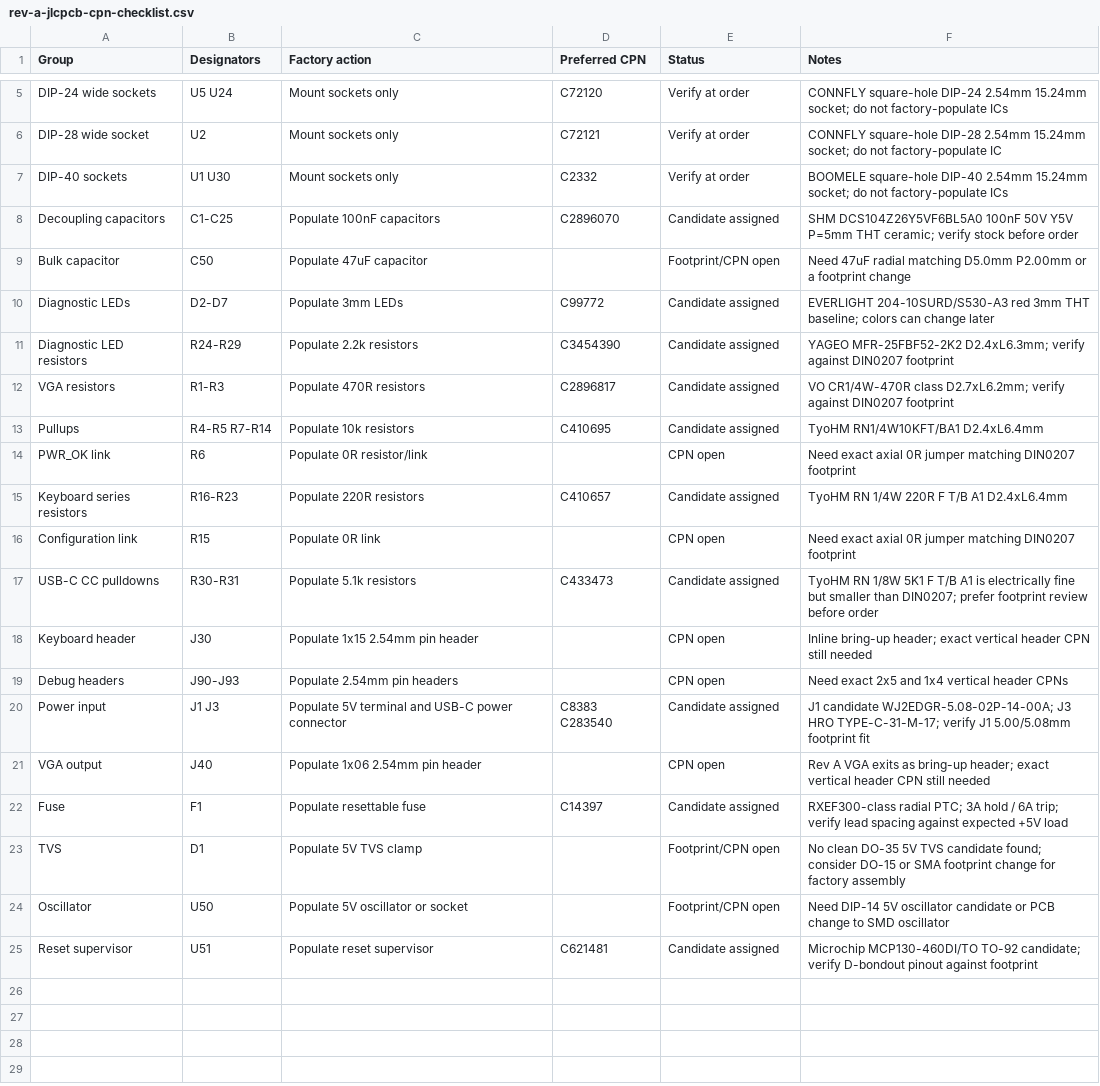
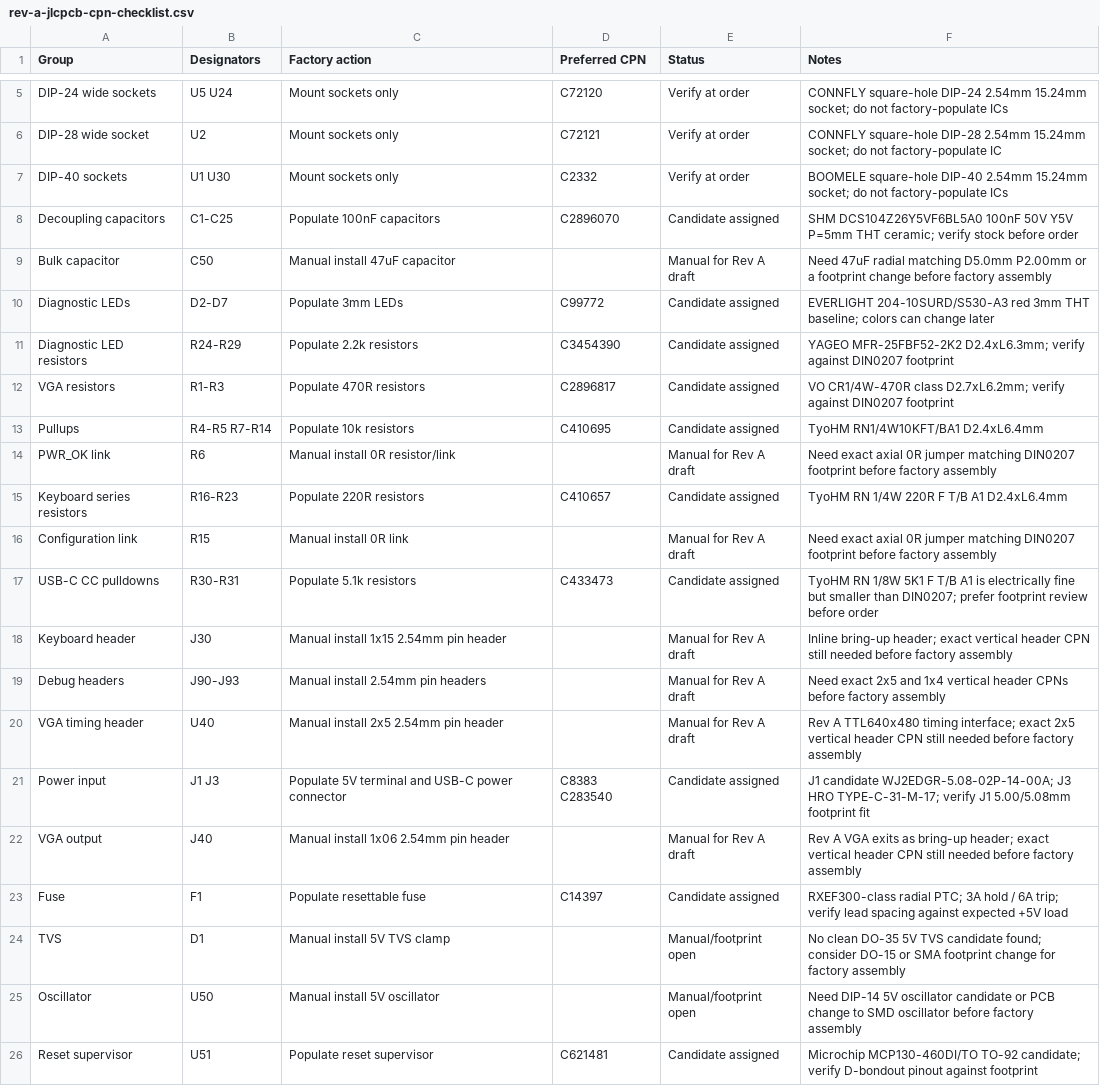
Before and after one commit to ddanila/8080-cosim, a CSV file: spinoffs/minimal-vga/kicad/rev-a-jlcpcb-cpn-checklist.csv, drawn as a sheet; only a part is shown, gaps mark what is left out.

Commit message:
Split VJUGA factory and manual assembly rows

```diff
--- a/spinoffs/minimal-vga/kicad/rev-a-jlcpcb-cpn-checklist.csv
+++ b/spinoffs/minimal-vga/kicad/rev-a-jlcpcb-cpn-checklist.csv
@@ -8,3 +8,3 @@ DIP-40 sockets,U1 U30,Mount sockets only,C2332,Verify at order,BOOMELE square-ho
 Decoupling capacitors,C1-C25,Populate 100nF capacitors,C2896070,Candidate assigned,SHM DCS104Z26Y5VF6BL5A0 100nF 50V Y5V P=5mm THT ceramic; verify stock before order
-Bulk capacitor,C50,Populate 47uF capacitor,,Footprint/CPN open,Need 47uF radial matching D5.0mm P2.00mm or a footprint change
+Bulk capacitor,C50,Manual install 47uF capacitor,,Manual for Rev A draft,Need 47uF radial matching D5.0mm P2.00mm or a footprint change before factory assembly
 Diagnostic LEDs,D2-D7,Populate 3mm LEDs,C99772,Candidate assigned,EVERLIGHT 204-10SURD/S530-A3 red 3mm THT baseline; colors can change later
@@ -13,13 +13,14 @@ VGA resistors,R1-R3,Populate 470R resistors,C2896817,Candidate assigned,VO CR1/4
 Pullups,R4-R5 R7-R14,Populate 10k resistors,C410695,Candidate assigned,TyoHM RN1/4W10KFT/BA1 D2.4xL6.4mm
-PWR_OK link,R6,Populate 0R resistor/link,,CPN open,Need exact axial 0R jumper matching DIN0207 footprint
+PWR_OK link,R6,Manual install 0R resistor/link,,Manual for Rev A draft,Need exact axial 0R jumper matching DIN0207 footprint before factory assembly
 Keyboard series resistors,R16-R23,Populate 220R resistors,C410657,Candidate assigned,TyoHM RN 1/4W 220R F T/B A1 D2.4xL6.4mm
-Configuration link,R15,Populate 0R link,,CPN open,Need exact axial 0R jumper matching DIN0207 footprint
+Configuration link,R15,Manual install 0R link,,Manual for Rev A draft,Need exact axial 0R jumper matching DIN0207 footprint before factory assembly
 USB-C CC pulldowns,R30-R31,Populate 5.1k resistors,C433473,Candidate assigned,TyoHM RN 1/8W 5K1 F T/B A1 is electrically fine but smaller than DIN0207; prefer footprint review before order
-Keyboard header,J30,Populate 1x15 2.54mm pin header,,CPN open,Inline bring-up header; exact vertical header CPN still needed
-Debug headers,J90-J93,Populate 2.54mm pin headers,,CPN open,Need exact 2x5 and 1x4 vertical header CPNs
+Keyboard header,J30,Manual install 1x15 2.54mm pin header,,Manual for Rev A draft,Inline bring-up header; exact vertical header CPN still needed before factory assembly
+Debug headers,J90-J93,Manual install 2.54mm pin headers,,Manual for Rev A draft,Need exact 2x5 and 1x4 vertical header CPNs before factory assembly
+VGA timing header,U40,Manual install 2x5 2.54mm pin header,,Manual for Rev A draft,Rev A TTL640x480 timing interface; exact 2x5 vertical header CPN still needed before factory assembly
 Power input,J1 J3,Populate 5V terminal and USB-C power connector,C8383 C283540,Candidate assigned,J1 candidate WJ2EDGR-5.08-02P-14-00A; J3 HRO TYPE-C-31-M-17; verify J1 5.00/5.08mm footprint fit
-VGA output,J40,Populate 1x06 2.54mm pin header,,CPN open,Rev A VGA exits as bring-up header; exact vertical header CPN still needed
+VGA output,J40,Manual install 1x06 2.54mm pin header,,Manual for Rev A draft,Rev A VGA exits as bring-up header; exact vertical header CPN still needed before factory assembly
 Fuse,F1,Populate resettable fuse,C14397,Candidate assigned,RXEF300-class radial PTC; 3A hold / 6A trip; verify lead spacing against expected +5V load
-TVS,D1,Populate 5V TVS clamp,,Footprint/CPN open,No clean DO-35 5V TVS candidate found; consider DO-15 or SMA footprint change for factory assembly
-Oscillator,U50,Populate 5V oscillator or socket,,Footprint/CPN open,Need DIP-14 5V oscillator candidate or PCB change to SMD oscillator
+TVS,D1,Manual install 5V TVS clamp,,Manual/footprint open,No clean DO-35 5V TVS candidate found; consider DO-15 or SMA footprint change for factory assembly
+Oscillator,U50,Manual install 5V oscillator,,Manual/footprint open,Need DIP-14 5V oscillator candidate or PCB change to SMD oscillator before factory assembly
 Reset supervisor,U51,Populate reset supervisor,C621481,Candidate assigned,Microchip MCP130-460DI/TO TO-92 candidate; verify D-bondout pinout against footprint
```
Also changed, not shown: spinoffs/minimal-vga/kicad/rev-a.bom.csv, 4 other files.
